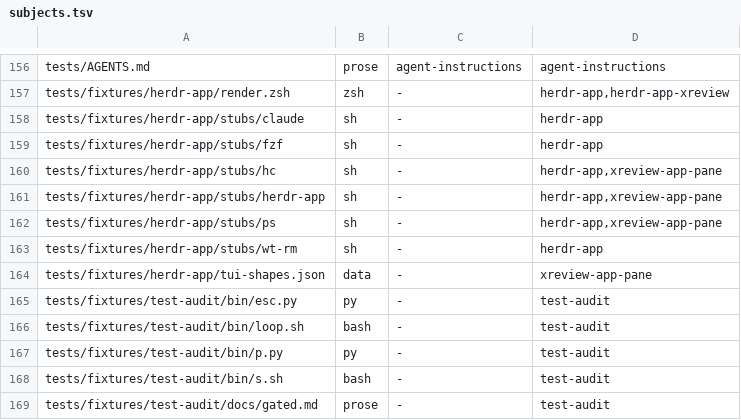
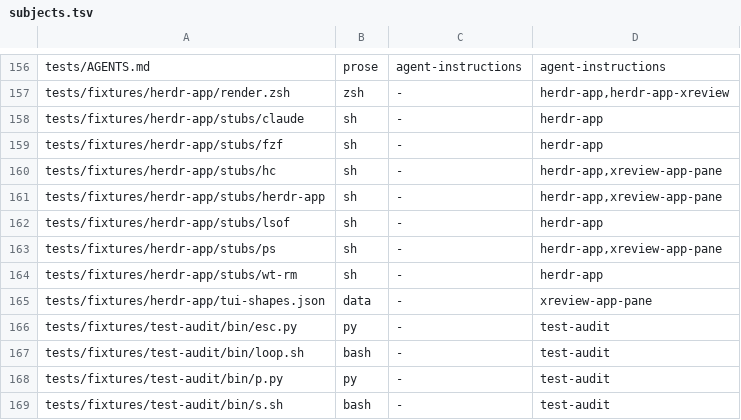
Before and after one commit to michaelrigart/dotfiles, a TSV file: .scripts/test-audit/subjects.tsv, drawn as a sheet; only a part is shown, gaps mark what is left out; the shorter side is filled out with more unchanged rows; the diff names each change by its address in the sheet, - before the commit and + after, or states it on an @@ line.

```diff
--- a/.scripts/test-audit/subjects.tsv
+++ b/.scripts/test-audit/subjects.tsv
+row 162: tests/fixtures/herdr-app/stubs/lsof | sh | - | herdr-app
```
Also changed, not shown: 4 other files.
